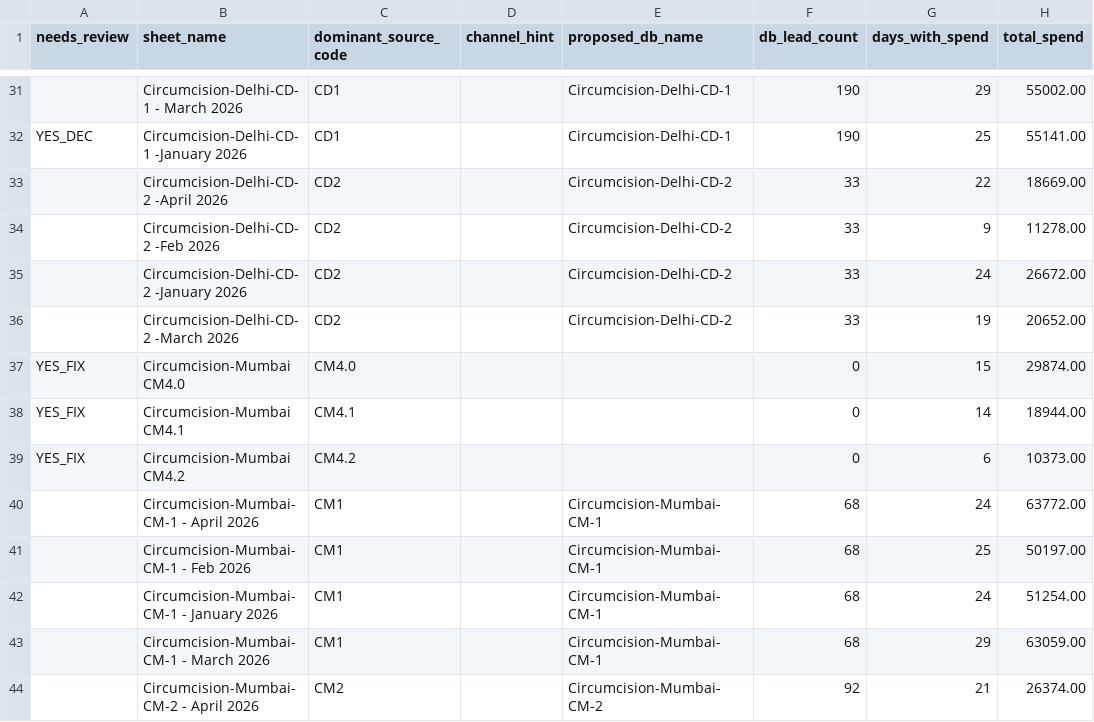
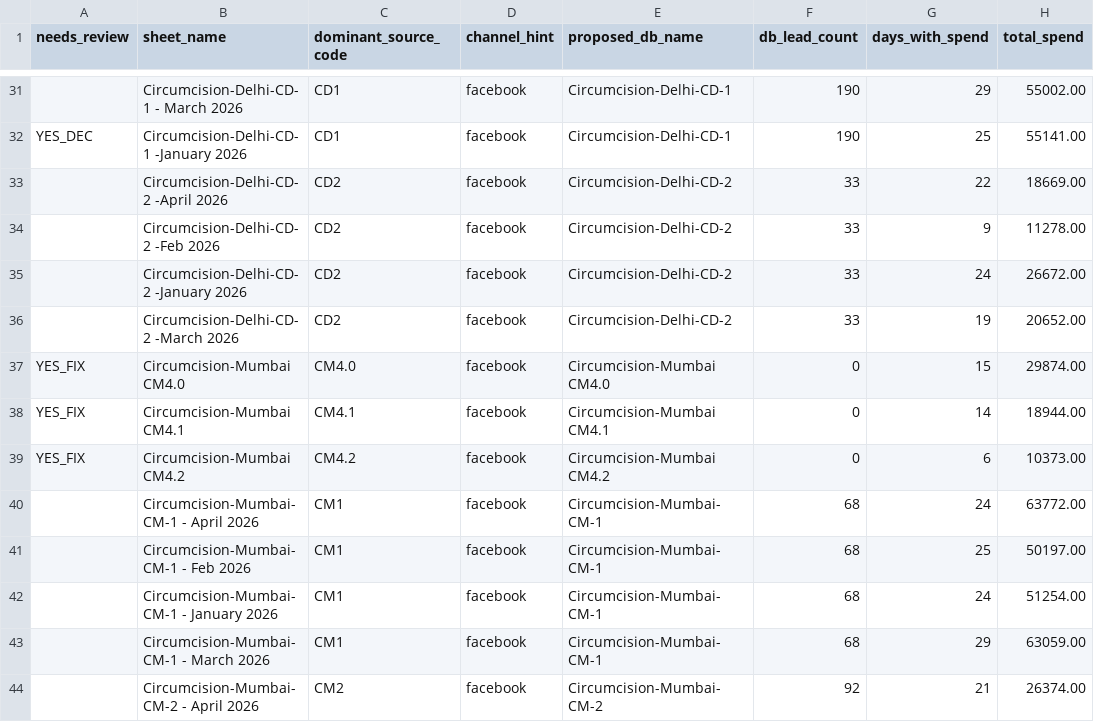
Before and after one commit to 111786saif/mediend_final_crm, a CSV file: scripts/cpl-mapping-review.csv, drawn as a sheet; only a part is shown, gaps mark what is left out; the diff covers the shown part only; the diff names each change by its address in the sheet, - before the commit and + after, or states it on an @@ line.

```diff
--- a/scripts/cpl-mapping-review.csv
+++ b/scripts/cpl-mapping-review.csv
-D31:D44 (channel_hint): (empty)
+D31:D44 (channel_hint): facebook
-E37 (proposed_db_name): (empty)
+E37 (proposed_db_name): Circumcision-Mumbai CM4.0
-E38 (proposed_db_name): (empty)
+E38 (proposed_db_name): Circumcision-Mumbai CM4.1
-E39 (proposed_db_name): (empty)
+E39 (proposed_db_name): Circumcision-Mumbai CM4.2
```
Also changed, not shown: 84 edited cells elsewhere in this file, 3 other files.
